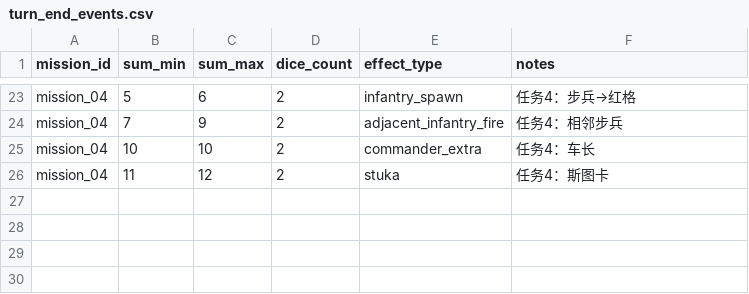
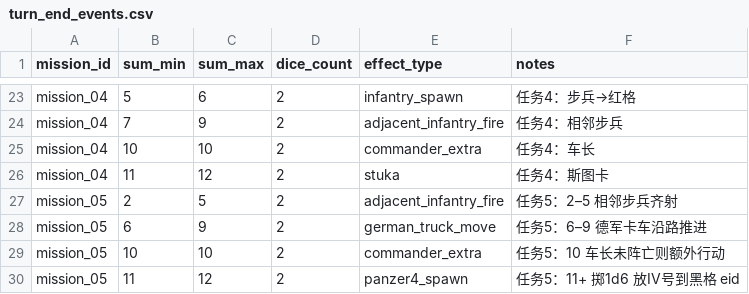
Before and after one commit to ls61117182/lostmoon, a CSV file: data/turn_end_events.csv, drawn as a sheet; only a part is shown, gaps mark what is left out; the diff names each change by its address in the sheet, - before the commit and + after, or states it on an @@ line.

```diff
--- a/data/turn_end_events.csv
+++ b/data/turn_end_events.csv
+row 27: mission_05 | 2 | 5 | 2 | adjacent_infantry_fire | 任务5：2–5 相邻步兵齐射
+row 28: mission_05 | 6 | 9 | 2 | german_truck_move | 任务5：6–9 德军卡车沿路推进
+row 29: mission_05 | 10 | 10 | 2 | commander_extra | 任务5：10 车长未阵亡则额外行动
+row 30: mission_05 | 11 | 12 | 2 | panzer4_spawn | 任务5：11+ 掷1d6 放IV号到黑格 eid
```
Also changed, not shown: data/lang.csv, 12 other files.
